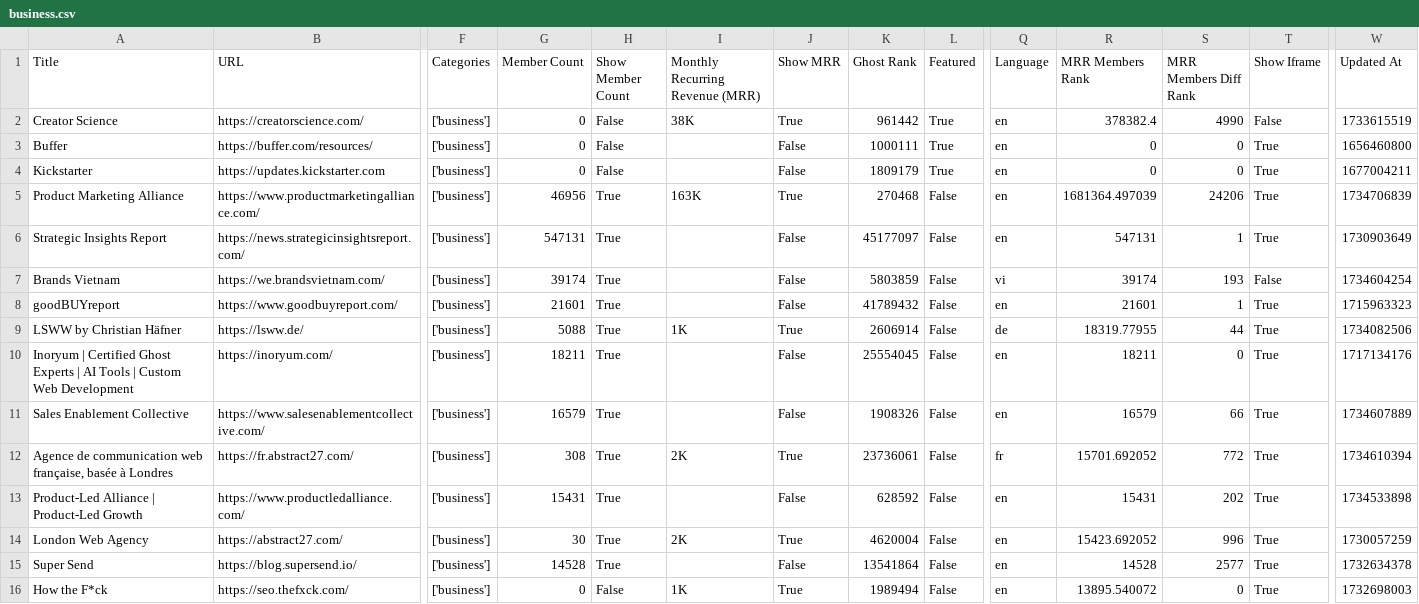
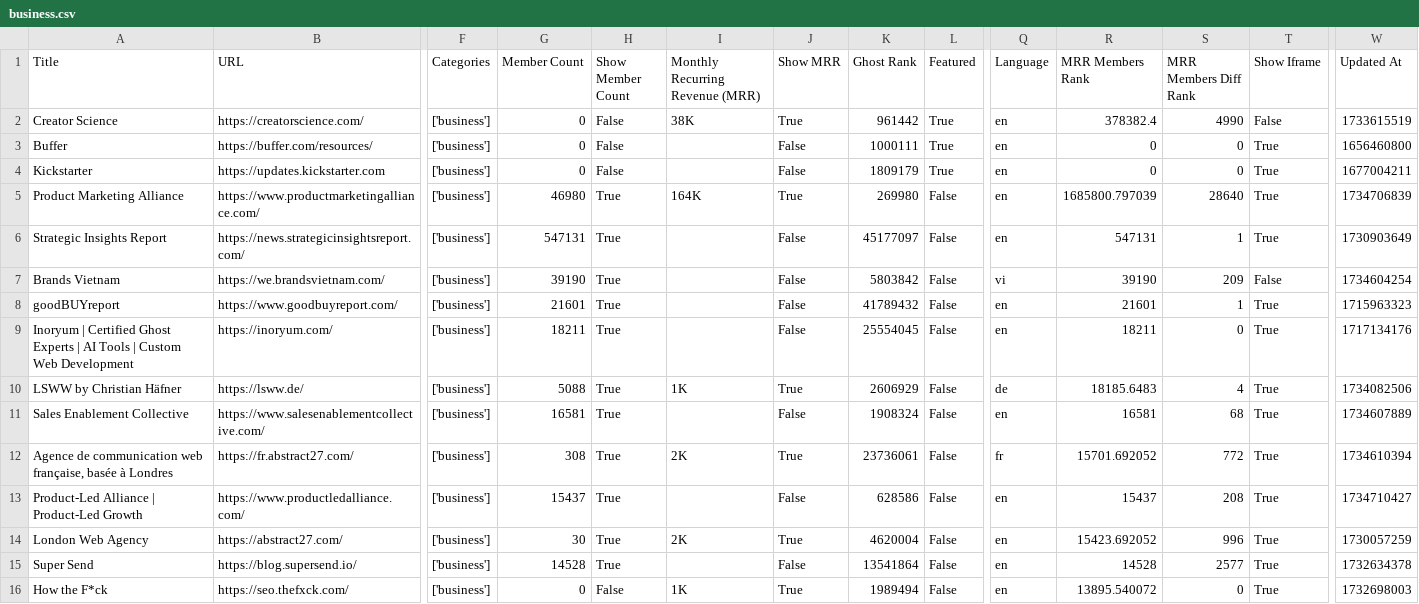
Before and after one commit to TheBoatyMcBoatFace/explore-ghosts, a CSV file: output/business.csv, drawn as a sheet; only a part is shown, gaps mark what is left out; removed rows and columns are numbered as before the commit, all else as after; rows hold the shown columns only; the diff covers the shown part only; the diff names each change by its address in the sheet, - before the commit and + after, or states it on an @@ line.

```diff
--- a/output/business.csv
+++ b/output/business.csv
-G5 (Member Count): 46956
+G5 (Member Count): 46980
-I5 (Monthly Recurring Revenue (MRR)): 163K
+I5 (Monthly Recurring Revenue (MRR)): 164K
-K5 (Ghost Rank): 270468
+K5 (Ghost Rank): 269980
-R5 (MRR Members Rank): 1681364.497039
+R5 (MRR Members Rank): 1685800.797039
-S5 (MRR Members Diff Rank): 24206
+S5 (MRR Members Diff Rank): 28640
-G7 (Member Count): 39174
+G7 (Member Count): 39190
-K7 (Ghost Rank): 5803859
+K7 (Ghost Rank): 5803842
-R7 (MRR Members Rank): 39174
+R7 (MRR Members Rank): 39190
-S7 (MRR Members Diff Rank): 193
+S7 (MRR Members Diff Rank): 209
-row 9: LSWW by Christian Häfner | https://lsww.de/ | ['business'] | 5088 | True | 1K | True | 2606914 | False | de | 18319.77955 | 44 | True | 1734082506
+row 10: LSWW by Christian Häfner | https://lsww.de/ | ['business'] | 5088 | True | 1K | True | 2606929 | False | de | 18185.6483 | 4 | True | 1734082506
-G11 (Member Count): 16579
+G11 (Member Count): 16581
-K11 (Ghost Rank): 1908326
+K11 (Ghost Rank): 1908324
-R11 (MRR Members Rank): 16579
+R11 (MRR Members Rank): 16581
-S11 (MRR Members Diff Rank): 66
+S11 (MRR Members Diff Rank): 68
-G13 (Member Count): 15431
+G13 (Member Count): 15437
-K13 (Ghost Rank): 628592
+K13 (Ghost Rank): 628586
-R13 (MRR Members Rank): 15431
+R13 (MRR Members Rank): 15437
-S13 (MRR Members Diff Rank): 202
+S13 (MRR Members Diff Rank): 208
-W13 (Updated At): 1734533898
+W13 (Updated At): 1734710427
```
Also changed, not shown: 1 added row and 100 edited cells elsewhere in this file, output/culture.csv, output/news.csv, 30 other files.
